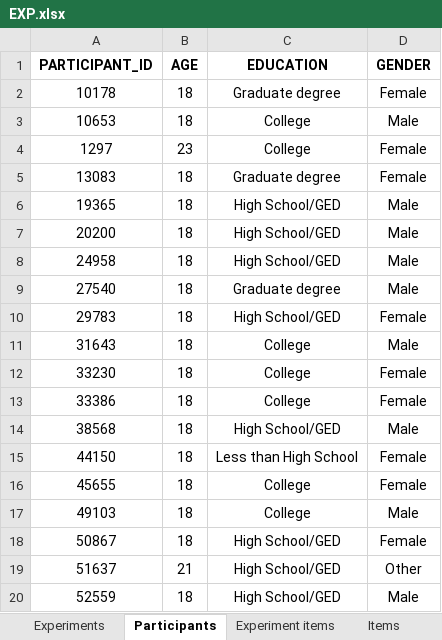
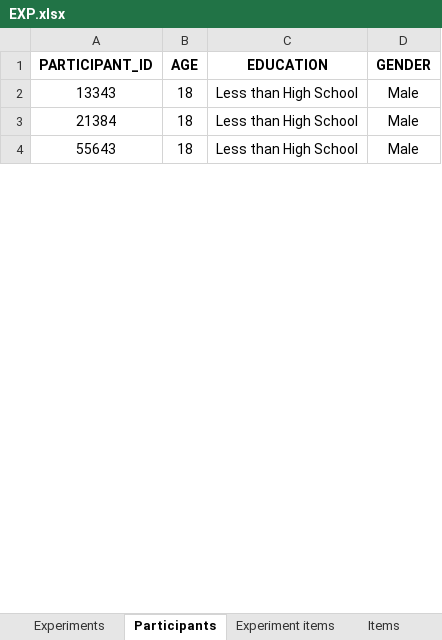
Before and after one commit to seanav97/Participatory_budgeting_exp, an Excel workbook: Backend/EXP.xlsx, sheet Participants, drawn as a sheet; only a part is shown; values as stored, in another font and other column widths than the file's, no borders; removed rows and columns are numbered as before the commit, all else as after; the diff covers the shown part only; the diff names each change by its address in the sheet, - before the commit and + after, or states it on an @@ line.

```diff
--- a/Backend/EXP.xlsx (sheet Participants)
+++ b/Backend/EXP.xlsx (sheet Participants)
-row 2: 10178 | 18 | Graduate degree | Female
-row 3: 10653 | 18 | College | Male
-row 4: 1297 | 23 | College | Female
-row 5: 13083 | 18 | Graduate degree | Female
-A2 (PARTICIPANT_ID): 19365
+A2 (PARTICIPANT_ID): 13343
-C2:C4 (EDUCATION): High School/GED
+C2:C4 (EDUCATION): Less than High School
-A3 (PARTICIPANT_ID): 20200
+A3 (PARTICIPANT_ID): 21384
-A4 (PARTICIPANT_ID): 24958
+A4 (PARTICIPANT_ID): 55643
-row 9: 27540 | 18 | Graduate degree | Male
-row 10: 29783 | 18 | High School/GED | Female
-row 11: 31643 | 18 | College | Male
-row 12: 33230 | 18 | College | Female
-row 13: 33386 | 18 | College | Female
-row 14: 38568 | 18 | High School/GED | Male
-row 15: 44150 | 18 | Less than High School | Female
-row 16: 45655 | 18 | College | Female
-row 17: 49103 | 18 | College | Male
-row 18: 50867 | 18 | High School/GED | Female
-row 19: 51637 | 21 | High School/GED | Other
-row 20: 52559 | 18 | High School/GED | Male
```
Also changed, not shown: 1 added row, 13 removed rows and 6 edited cells elsewhere in this sheet, sheet Experiment items, sheet Experiments, sheet Blacklist, 51 other files.
